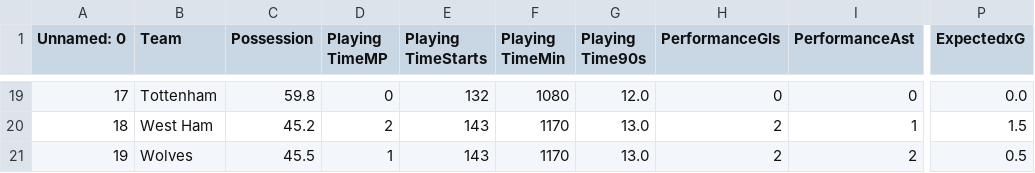
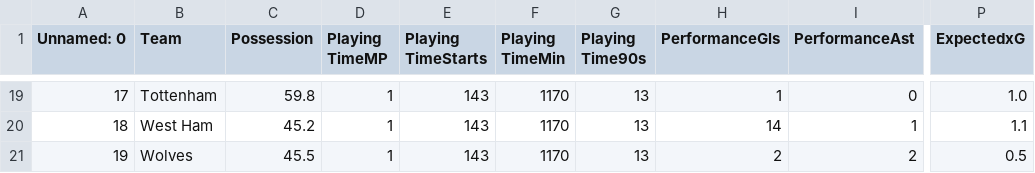
Before and after one commit to hot-squid/Fantasy-Premier-League, a CSV file: Data/Team/Seperate_GW/Attacking/GW_13.csv, drawn as a sheet; only a part is shown, gaps mark what is left out; the diff covers the shown part only; the diff names each change by its address in the sheet, - before the commit and + after, or states it on an @@ line.

```diff
--- a/Data/Team/Seperate_GW/Attacking/GW_13.csv
+++ b/Data/Team/Seperate_GW/Attacking/GW_13.csv
-D19 (Playing TimeMP): 0
+D19 (Playing TimeMP): 1
-E19 (Playing TimeStarts): 132
+E19 (Playing TimeStarts): 143
-F19 (Playing TimeMin): 1080
+F19 (Playing TimeMin): 1170
-G19 (Playing Time90s): 12.0
+G19 (Playing Time90s): 13
-H19 (PerformanceGls): 0
+H19 (PerformanceGls): 1
-P19 (ExpectedxG): 0.0
+P19 (ExpectedxG): 1.0
-D20 (Playing TimeMP): 2
+D20 (Playing TimeMP): 1
-G20:G21 (Playing Time90s): 13.0
+G20:G21 (Playing Time90s): 13
-H20 (PerformanceGls): 2
+H20 (PerformanceGls): 14
-P20 (ExpectedxG): 1.5
+P20 (ExpectedxG): 1.1
```
Also changed, not shown: 49 edited cells elsewhere in this file, Data/Team/Accumulated/Attacking/GW_12.csv, Data/Team/Accumulated/Defensive/GW_12.csv, 28 other files.
